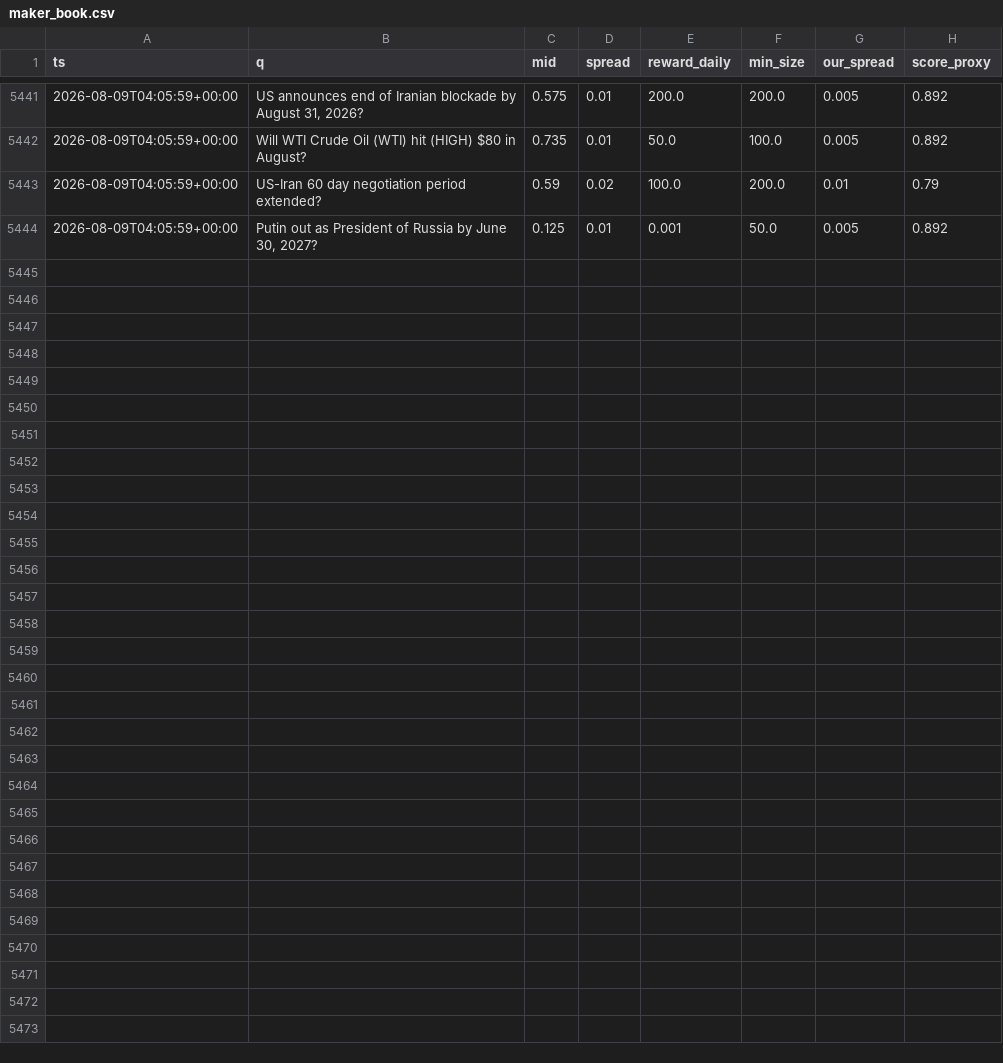
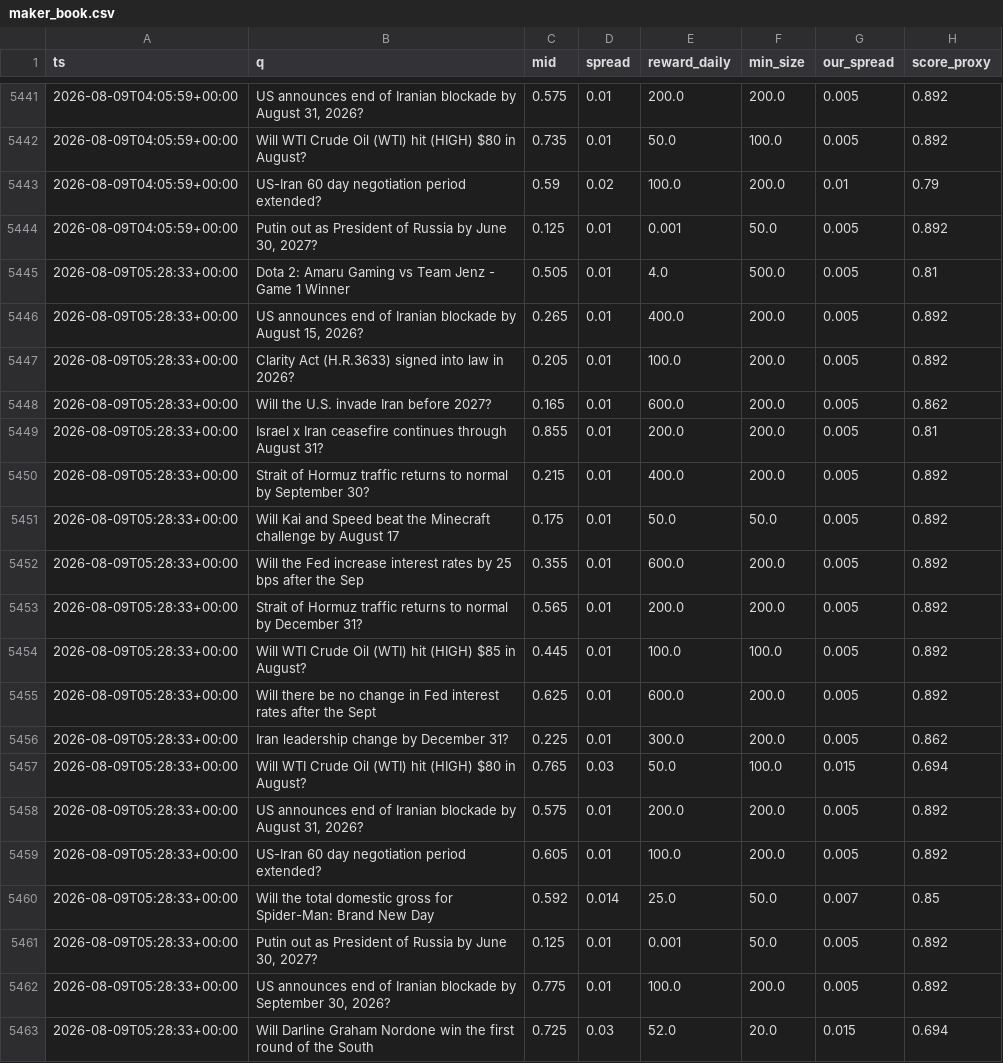
Before and after one commit to Savi-Swar/desk, a CSV file: collected/maker_book.csv, drawn as a sheet; only a part is shown, gaps mark what is left out.

```diff
--- a/collected/maker_book.csv
+++ b/collected/maker_book.csv
@@ -5444 +5444,20 @@ ts,q,mid,spread,reward_daily,min_size,our_spread,score_proxy
 2026-08-09T04:05:59+00:00,"Putin out as President of Russia by June 30, 2027?",0.125,0.01,0.001,50.0,0.005,0.892
+2026-08-09T05:28:33+00:00,Dota 2: Amaru Gaming vs Team Jenz - Game 1 Winner,0.505,0.01,4.0,500.0,0.005,0.81
+2026-08-09T05:28:33+00:00,"US announces end of Iranian blockade by August 15, 2026?",0.265,0.01,400.0,200.0,0.005,0.892
+2026-08-09T05:28:33+00:00,Clarity Act (H.R.3633) signed into law in 2026?,0.205,0.01,100.0,200.0,0.005,0.892
+2026-08-09T05:28:33+00:00,Will the U.S. invade Iran before 2027?,0.165,0.01,600.0,200.0,0.005,0.862
+2026-08-09T05:28:33+00:00,Israel x Iran ceasefire continues through August 31?,0.855,0.01,200.0,200.0,0.005,0.81
+2026-08-09T05:28:33+00:00,Strait of Hormuz traffic returns to normal by September 30?,0.215,0.01,400.0,200.0,0.005,0.892
+2026-08-09T05:28:33+00:00,Will Kai and Speed beat the Minecraft challenge by August 17,0.175,0.01,50.0,50.0,0.005,0.892
+2026-08-09T05:28:33+00:00,Will the Fed increase interest rates by 25 bps after the Sep,0.355,0.01,600.0,200.0,0.005,0.892
+2026-08-09T05:28:33+00:00,Strait of Hormuz traffic returns to normal by December 31?,0.565,0.01,200.0,200.0,0.005,0.892
+2026-08-09T05:28:33+00:00,Will WTI Crude Oil (WTI) hit (HIGH) $85 in August?,0.445,0.01,100.0,100.0,0.005,0.892
+2026-08-09T05:28:33+00:00,Will there be no change in Fed interest rates after the Sept,0.625,0.01,600.0,200.0,0.005,0.892
+2026-08-09T05:28:33+00:00,Iran leadership change by December 31?,0.225,0.01,300.0,200.0,0.005,0.862
+2026-08-09T05:28:33+00:00,Will WTI Crude Oil (WTI) hit (HIGH) $80 in August?,0.765,0.03,50.0,100.0,0.015,0.694
+2026-08-09T05:28:33+00:00,"US announces end of Iranian blockade by August 31, 2026?",0.575,0.01,200.0,200.0,0.005,0.892
+2026-08-09T05:28:33+00:00,US-Iran 60 day negotiation period extended?,0.605,0.01,100.0,200.0,0.005,0.892
+2026-08-09T05:28:33+00:00,Will the total domestic gross for Spider-Man: Brand New Day ,0.592,0.014,25.0,50.0,0.007,0.85
+2026-08-09T05:28:33+00:00,"Putin out as President of Russia by June 30, 2027?",0.125,0.01,0.001,50.0,0.005,0.892
+2026-08-09T05:28:33+00:00,"US announces end of Iranian blockade by September 30, 2026?",0.775,0.01,100.0,200.0,0.005,0.892
+2026-08-09T05:28:33+00:00,Will Darline Graham Nordone win the first round of the South,0.725,0.03,52.0,20.0,0.015,0.694
```
Also changed, not shown: collected/maker_net.csv, collected/maker_net3.csv, 1 other file.
